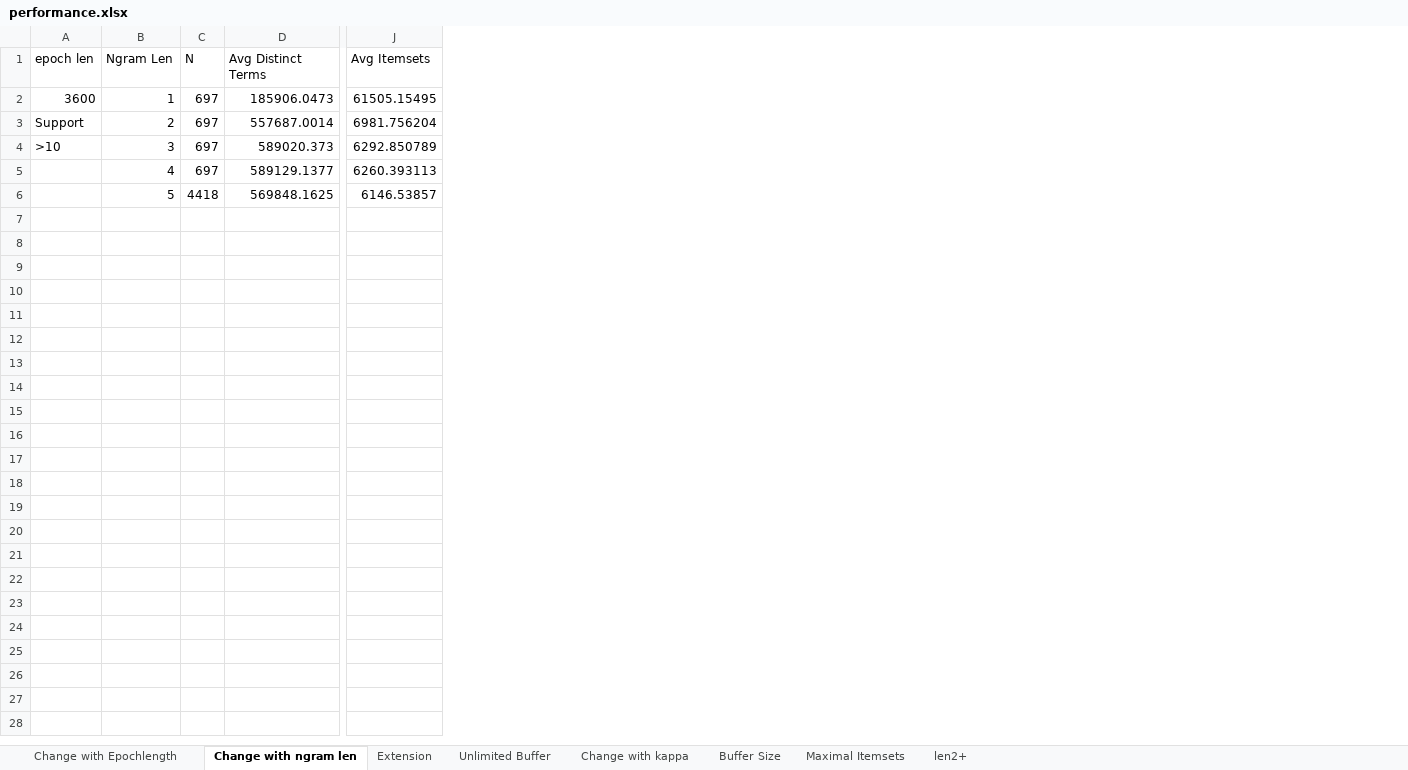
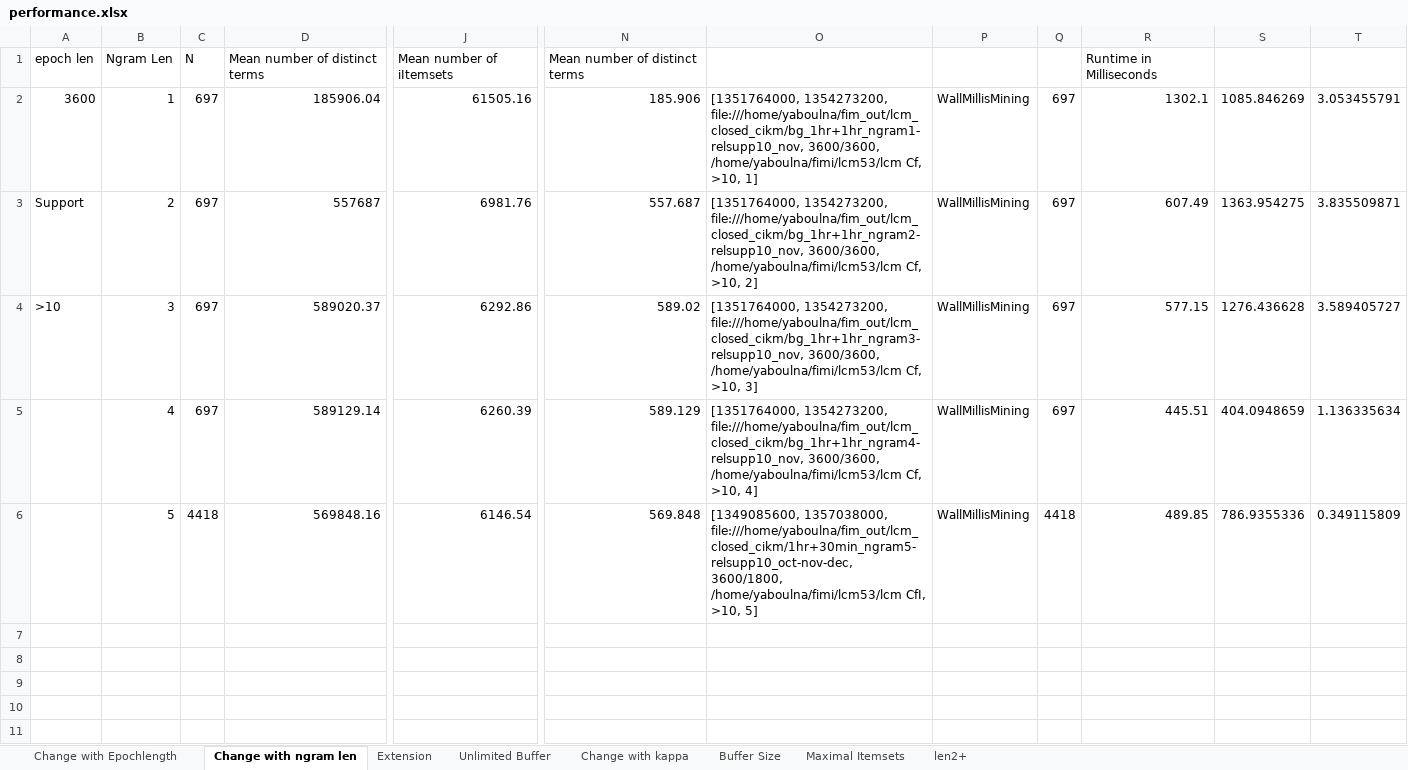
Before and after one commit to timeleft--/masters-thesis_uwaterloo-ir-twitter-summarization, an Excel workbook: write-ups/cikm/performance.xlsx, sheet Change with ngram len, drawn as a sheet; only a part is shown, gaps mark what is left out; values as stored, in another font and other column widths than the file's, no borders; charts and pictures not drawn; removed rows and columns are numbered as before the commit, all else as after; rows hold the shown columns only; the diff covers the shown part only; the diff names each change by its address in the sheet, - before the commit and + after, or states it on an @@ line.

```diff
--- a/write-ups/cikm/performance.xlsx (sheet Change with ngram len)
+++ b/write-ups/cikm/performance.xlsx (sheet Change with ngram len)
-column D, rows 1-6: Avg Distinct Terms | 185906.0473 | 557687.0014 | 589020.373 | 589129.1377 | 569848.1625
+column D, rows 1-6: Mean number of distinct terms | 185906.04 | 557687 | 589020.37 | 589129.14 | 569848.16
-column J, rows 1-6: Avg Itemsets | 61505.15495 | 6981.756204 | 6292.850789 | 6260.393113 | 6146.53857
+column J, rows 1-6: Mean number of iItemsets | 61505.16 | 6981.76 | 6292.86 | 6260.39 | 6146.54
+column N, rows 1-6: Mean number of distinct terms | 185.906 | 557.687 | 589.02 | 589.129 | 569.848
+column O, rows 2-6: [1351764000, 1354273200, file:///home/yaboulna/fim_out/lcm_closed_cikm/bg_1hr+1hr_ngram1-relsupp10_nov, 3600/3600, /home/yaboulna/fimi/lcm53/lcm Cf, >10, 1] | [1351764000, 1354273200, file:///home/yaboulna/fim_out/lcm_closed_cikm/bg_1hr+1hr_ngram2-relsupp10_nov, 3600/3600, /home/yaboulna/fimi/lcm53/lcm Cf, >10, 2] | [1351764000, 1354273200, file:///home/yaboulna/fim_out/lcm_closed_cikm/bg_1hr+1hr_ngram3-relsupp10_nov, 3600/3600, /home/yaboulna/fimi/lcm53/lcm Cf, >10, 3] | [1351764000, 1354273200, file:///home/yaboulna/fim_out/lcm_closed_cikm/bg_1hr+1hr_ngram4-relsupp10_nov, 3600/3600, /home/yaboulna/fimi/lcm53/lcm Cf, >10, 4] | [1349085600, 1357038000, file:///home/yaboulna/fim_out/lcm_closed_cikm/1hr+30min_ngram5-relsupp10_oct-nov-dec, 3600/1800, /home/yaboulna/fimi/lcm53/lcm CfI, >10, 5]
+column P, rows 2-6: all WallMillisMining
+column Q, rows 2-6: 697 | 697 | 697 | 697 | 4418
+column R, rows 1-6: Runtime in Milliseconds | 1302.1 | 607.49 | 577.15 | 445.51 | 489.85
+column S, rows 2-6: 1085.846269 | 1363.954275 | 1276.436628 | 404.0948659 | 786.9355336
+column T, rows 2-6: 3.053455791 | 3.835509871 | 3.589405727 | 1.136335634 | 0.349115809
+row 7: (empty)
+row 8: (empty)
+row 9: (empty)
+row 10: (empty)
+row 11: (empty)
```
Also changed, not shown: 60 added rows elsewhere in this sheet, charts or pictures, 7 other files.
